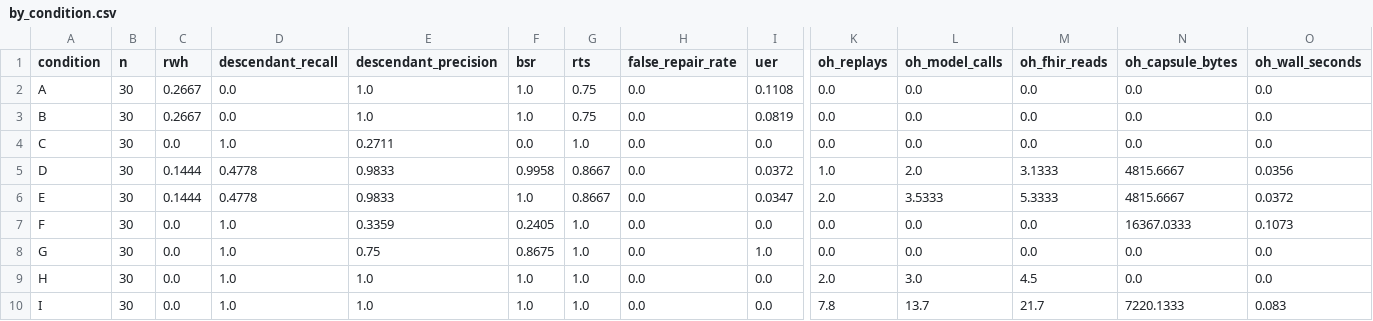
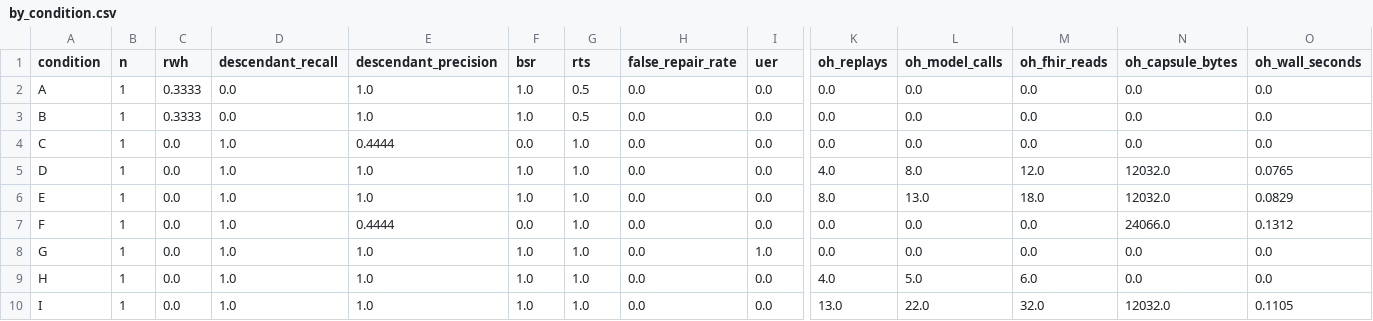
Before and after one commit to sohumsawantt/aegis-care, a CSV file: results/by_condition.csv, drawn as a sheet; only a part is shown, gaps mark what is left out; the diff names each change by its address in the sheet, - before the commit and + after, or states it on an @@ line.

```diff
--- a/results/by_condition.csv
+++ b/results/by_condition.csv
-B2:B10 (n): 30
+B2:B10 (n): 1
-C2:C3 (rwh): 0.2667
+C2:C3 (rwh): 0.3333
-G2:G3 (rts): 0.75
+G2:G3 (rts): 0.5
-I2 (uer): 0.1108
+I2 (uer): 0.0
-I3 (uer): 0.0819
+I3 (uer): 0.0
-E4 (descendant_precision): 0.2711
+E4 (descendant_precision): 0.4444
-C5:C6 (rwh): 0.1444
+C5:C6 (rwh): 0.0
-D5:D6 (descendant_recall): 0.4778
+D5:D6 (descendant_recall): 1.0
-E5:E6 (descendant_precision): 0.9833
+E5:E6 (descendant_precision): 1.0
-F5 (bsr): 0.9958
+F5 (bsr): 1.0
-G5:G6 (rts): 0.8667
+G5:G6 (rts): 1.0
-I5 (uer): 0.0372
+I5 (uer): 0.0
-K5 (oh_replays): 1.0
+K5 (oh_replays): 4.0
-L5 (oh_model_calls): 2.0
+L5 (oh_model_calls): 8.0
-M5 (oh_fhir_reads): 3.1333
+M5 (oh_fhir_reads): 12.0
-N5:N6 (oh_capsule_bytes): 4815.6667
+N5:N6 (oh_capsule_bytes): 12032.0
-O5 (oh_wall_seconds): 0.0356
+O5 (oh_wall_seconds): 0.0765
-I6 (uer): 0.0347
+I6 (uer): 0.0
-K6 (oh_replays): 2.0
+K6 (oh_replays): 8.0
-L6 (oh_model_calls): 3.5333
+L6 (oh_model_calls): 13.0
-M6 (oh_fhir_reads): 5.3333
+M6 (oh_fhir_reads): 18.0
-O6 (oh_wall_seconds): 0.0372
+O6 (oh_wall_seconds): 0.0829
-E7 (descendant_precision): 0.3359
+E7 (descendant_precision): 0.4444
-F7 (bsr): 0.2405
+F7 (bsr): 0.0
-N7 (oh_capsule_bytes): 16367.0333
+N7 (oh_capsule_bytes): 24066.0
-O7 (oh_wall_seconds): 0.1073
+O7 (oh_wall_seconds): 0.1312
-E8 (descendant_precision): 0.75
+E8 (descendant_precision): 1.0
-F8 (bsr): 0.8675
+F8 (bsr): 1.0
-K9 (oh_replays): 2.0
+K9 (oh_replays): 4.0
-L9 (oh_model_calls): 3.0
+L9 (oh_model_calls): 5.0
-M9 (oh_fhir_reads): 4.5
+M9 (oh_fhir_reads): 6.0
-K10 (oh_replays): 7.8
+K10 (oh_replays): 13.0
-L10 (oh_model_calls): 13.7
+L10 (oh_model_calls): 22.0
-M10 (oh_fhir_reads): 21.7
+M10 (oh_fhir_reads): 32.0
-N10 (oh_capsule_bytes): 7220.1333
+N10 (oh_capsule_bytes): 12032.0
-O10 (oh_wall_seconds): 0.083
+O10 (oh_wall_seconds): 0.1105
```
Also changed, not shown: results/by_condition_depth.csv, results/by_condition_family.csv, 16 other files.
